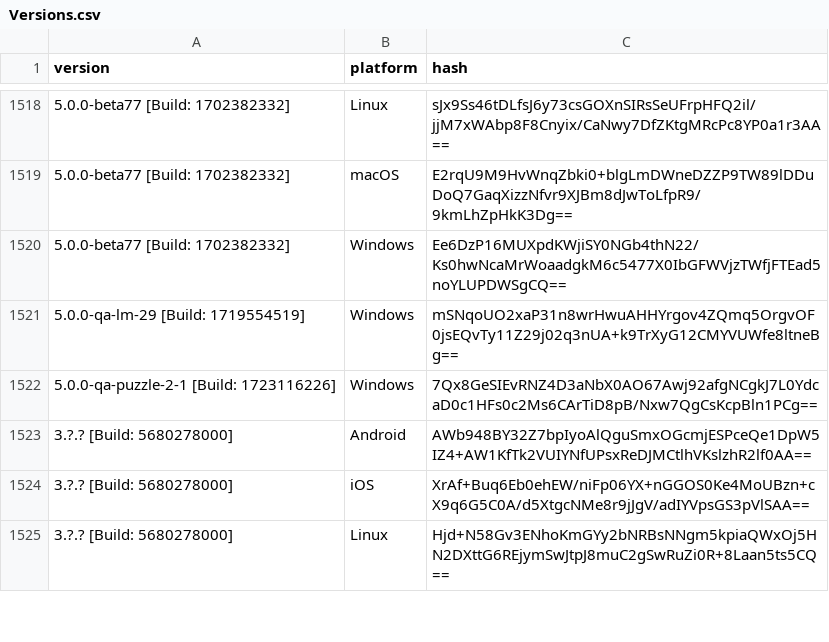
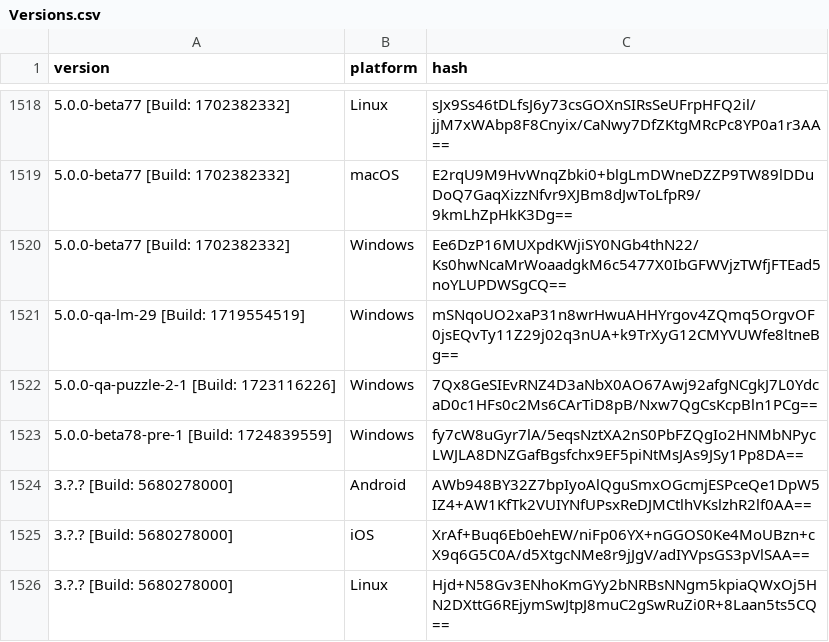
Before and after one commit to ReSpeak/tsdeclarations, a CSV file: Versions.csv, drawn as a sheet; only a part is shown, gaps mark what is left out; the diff names each change by its address in the sheet, - before the commit and + after, or states it on an @@ line.

Commit message:
Added new version: 5.0.0-beta78-pre-1 [Build: 1724839559],Windows

```diff
--- a/Versions.csv
+++ b/Versions.csv
+row 1523: 5.0.0-beta78-pre-1 [Build: 1724839559] | Windows | fy7cW8uGyr7lA/5eqsNztXA2nS0PbFZQgIo2HNMbNPycLWJLA8DNZGafBgsfchx9EF5piNtMsJAs9JSy1Pp8DA==
```
